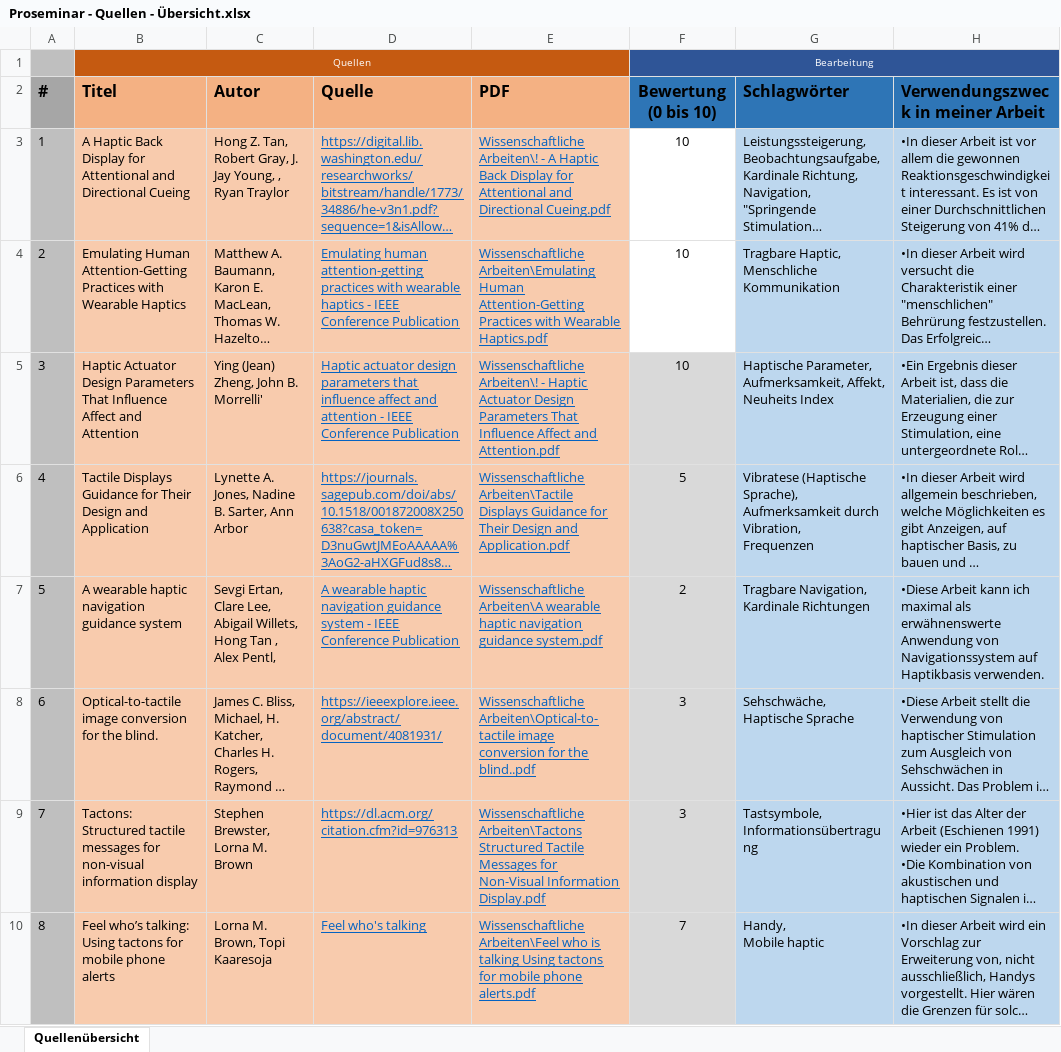
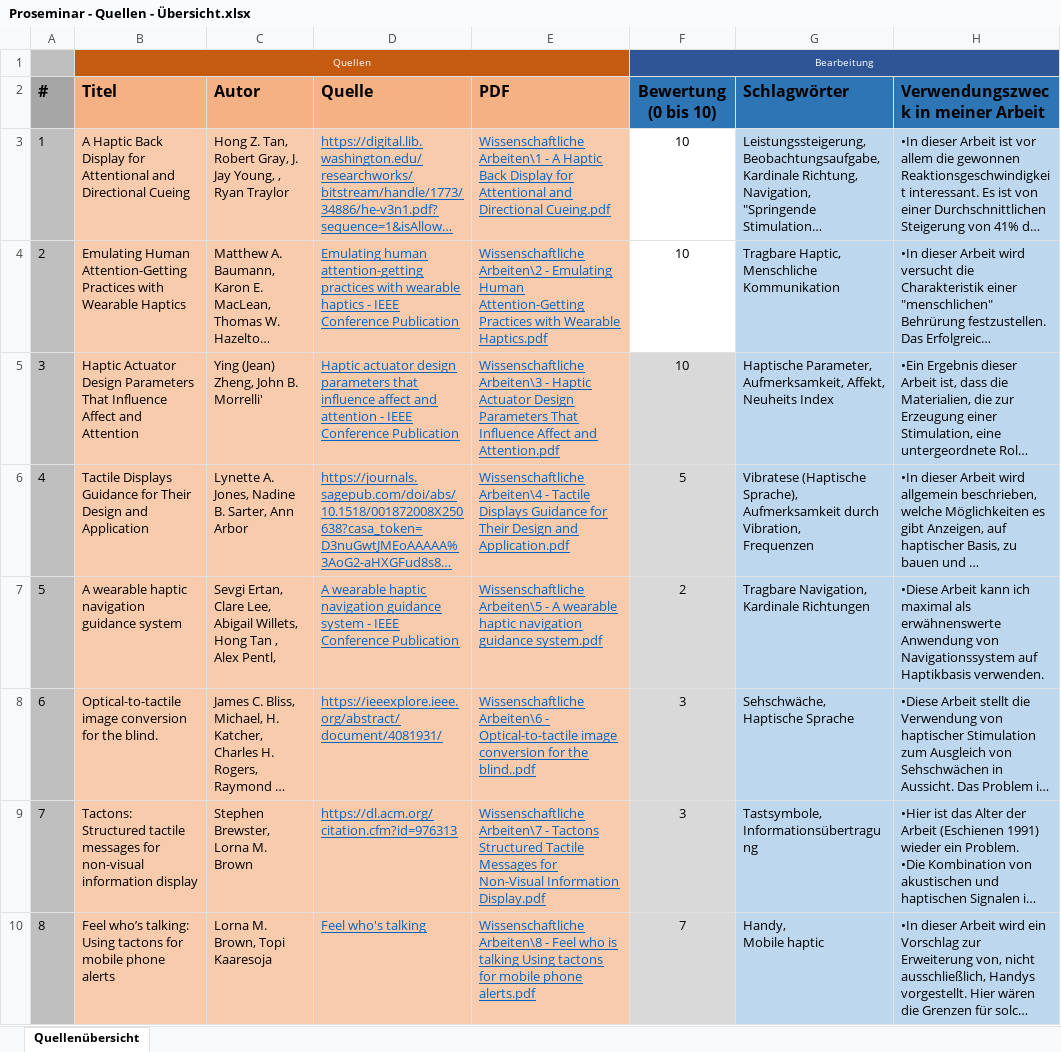
Before and after one commit to SaturnnrutaS/Proseminar-Mobile-Computing, an Excel workbook: Proseminar - Quellen - Übersicht.xlsx, sheet Quellenübersicht, drawn as a sheet; only a part is shown; long unchanged cells end in …; values as stored, in another font and other column widths than the file's, no borders; conditional formats not drawn; the diff covers the shown part only; the diff names each change by its address in the sheet, - before the commit and + after, or states it on an @@ line.

Commit message:
Ich habe Wissenschaftliche Arbeit Nr. 15 hinzugefügt und bewertet.

```diff
--- a/Proseminar - Quellen - Übersicht.xlsx (sheet Quellenübersicht)
+++ b/Proseminar - Quellen - Übersicht.xlsx (sheet Quellenübersicht)
-E3 (PDF): Wissenschaftliche Arbeiten\! - A…
+E3 (PDF): Wissenschaftliche Arbeiten\1 - A…
-E4 (PDF): Wissenschaftliche Arbeiten\Emulating Human Attention-Getting…
+E4 (PDF): Wissenschaftliche Arbeiten\2 - Emulating Human Attention-Getting…
-E5 (PDF): Wissenschaftliche Arbeiten\! - Haptic…
+E5 (PDF): Wissenschaftliche Arbeiten\3 - Haptic…
-E6 (PDF): Wissenschaftliche Arbeiten\Tactile Displays Guidance…
+E6 (PDF): Wissenschaftliche Arbeiten\4 - Tactile Displays Guidance…
-E7 (PDF): Wissenschaftliche Arbeiten\A wearable haptic…
+E7 (PDF): Wissenschaftliche Arbeiten\5 - A wearable haptic…
-E8 (PDF): Wissenschaftliche Arbeiten\Optical-to-tactile image conversion…
+E8 (PDF): Wissenschaftliche Arbeiten\6 - Optical-to-tactile image conversion…
-E9 (PDF): Wissenschaftliche Arbeiten\Tactons Structured Tactile…
+E9 (PDF): Wissenschaftliche Arbeiten\7 - Tactons Structured Tactile…
-E10 (PDF): Wissenschaftliche Arbeiten\Feel who is…
+E10 (PDF): Wissenschaftliche Arbeiten\8 - Feel who is…
```
Also changed, not shown: 12 edited cells elsewhere in this sheet.
